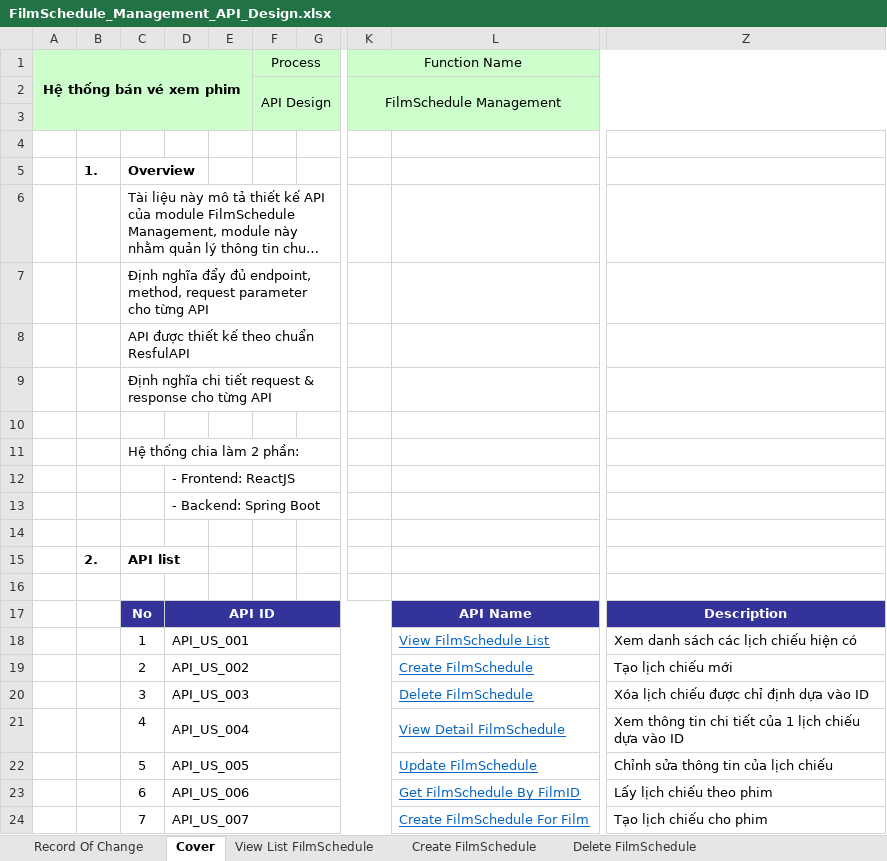
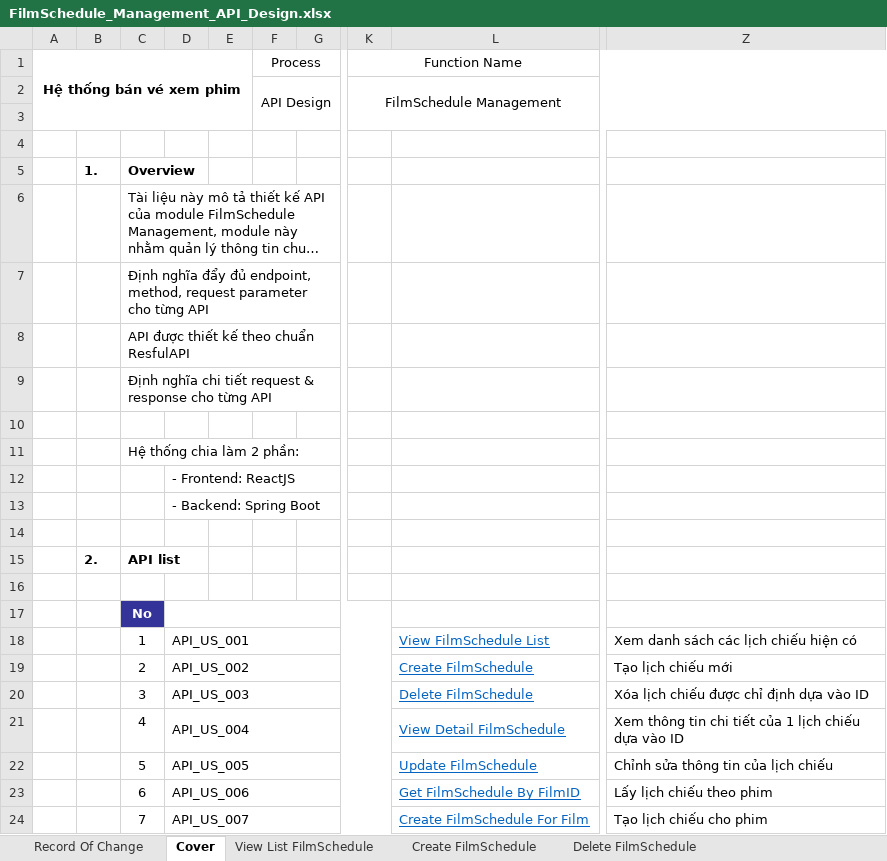
Before and after one commit to team02vtiacademy/Team02-MockProject, an Excel workbook: Tài liệu thiết kế API/FilmSchedule_Management_API_Design.xlsx, sheet Cover, drawn as a sheet; only a part is shown, gaps mark what is left out; long unchanged cells end in …; values as stored, in another font and other column widths than the file's, no borders; charts and pictures not drawn; the diff names each change by its address in the sheet, - before the commit and + after, or states it on an @@ line.

```diff
--- a/Tài liệu thiết kế API/FilmSchedule_Management_API_Design.xlsx (sheet Cover)
+++ b/Tài liệu thiết kế API/FilmSchedule_Management_API_Design.xlsx (sheet Cover)
-A1 fill: #CCFFCC
+A1 fill: none
-F1:F2 fill: #CCFFCC
+F1:F2 fill: none
-K1:K2 fill: #CCFFCC
+K1:K2 fill: none
-D17 fill: #333399
+D17 fill: none
-L17 fill: #333399
+L17 fill: none
-Z17 fill: #333399
+Z17 fill: none
```
Also changed, not shown: sheet Get FilmSchedule By FilmID, sheet Delete FilmSchedule, sheet View Detail FilmSchedule, sheet Create FilmSchedule For Film, sheet View List FilmSchedule, sheet Update FilmSchedule, 2 more sheets, charts or pictures, Tài liệu thiết kế API/Film_Management_API_Design.xlsx.
